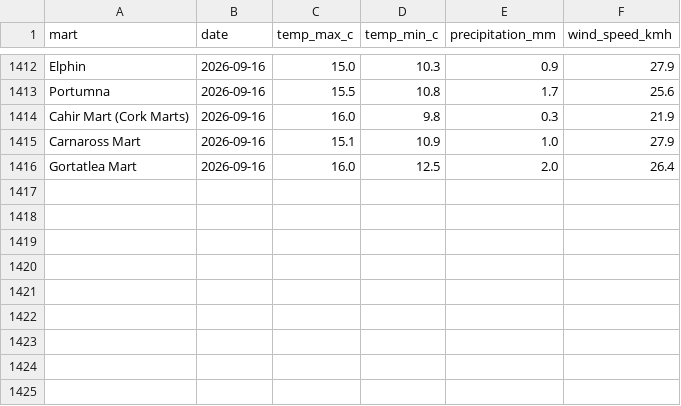
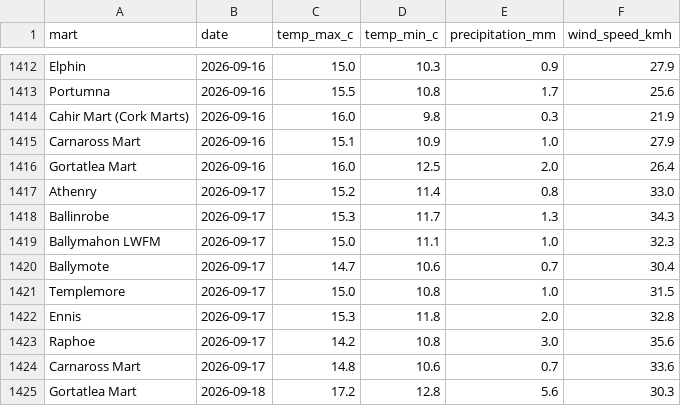
Before and after one commit to JohnScanlan/MartIndex, a CSV file: weather_cache.csv, drawn as a sheet; only a part is shown, gaps mark what is left out.

Commit message:
Daily data update 2026-09-18

```diff
--- a/weather_cache.csv
+++ b/weather_cache.csv
@@ -1416 +1416,10 @@ Carnaross Mart,2026-09-16,15.1,10.9,1.0,27.9
 Gortatlea Mart,2026-09-16,16.0,12.5,2.0,26.4
+Athenry,2026-09-17,15.2,11.4,0.8,33.0
+Ballinrobe,2026-09-17,15.3,11.7,1.3,34.3
+Ballymahon LWFM,2026-09-17,15.0,11.1,1.0,32.3
+Ballymote,2026-09-17,14.7,10.6,0.7,30.4
+Templemore,2026-09-17,15.0,10.8,1.0,31.5
+Ennis,2026-09-17,15.3,11.8,2.0,32.8
+Raphoe,2026-09-17,14.2,10.8,3.0,35.6
+Carnaross Mart,2026-09-17,14.8,10.6,0.7,33.6
+Gortatlea Mart,2026-09-18,17.2,12.8,5.6,30.3
```
Also changed, not shown: 1 other file.
